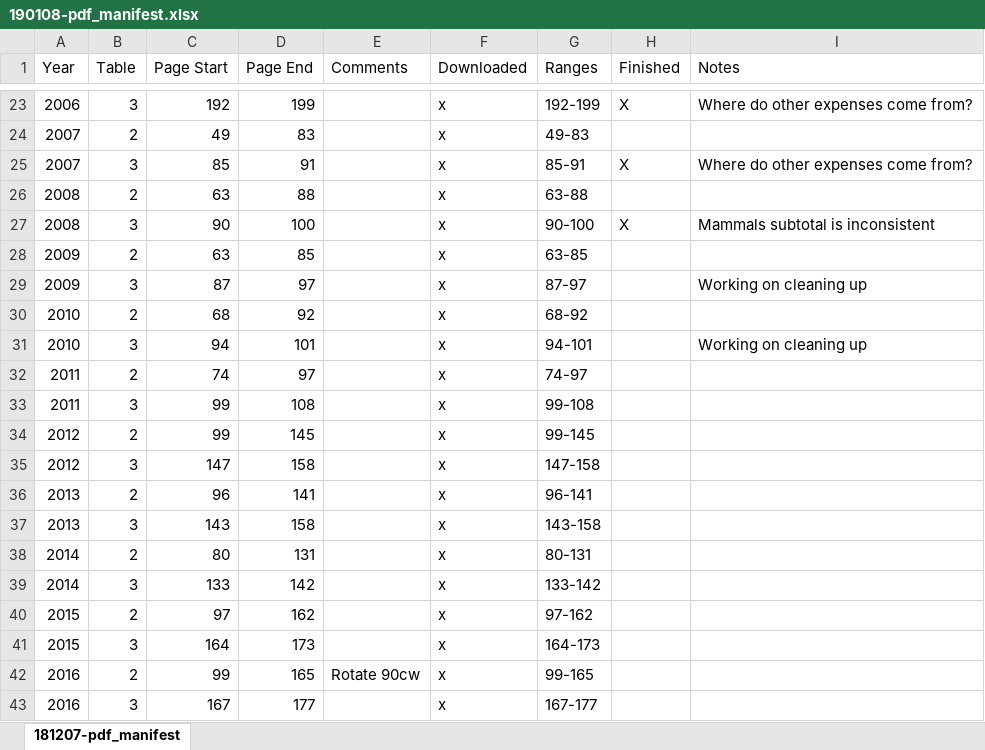
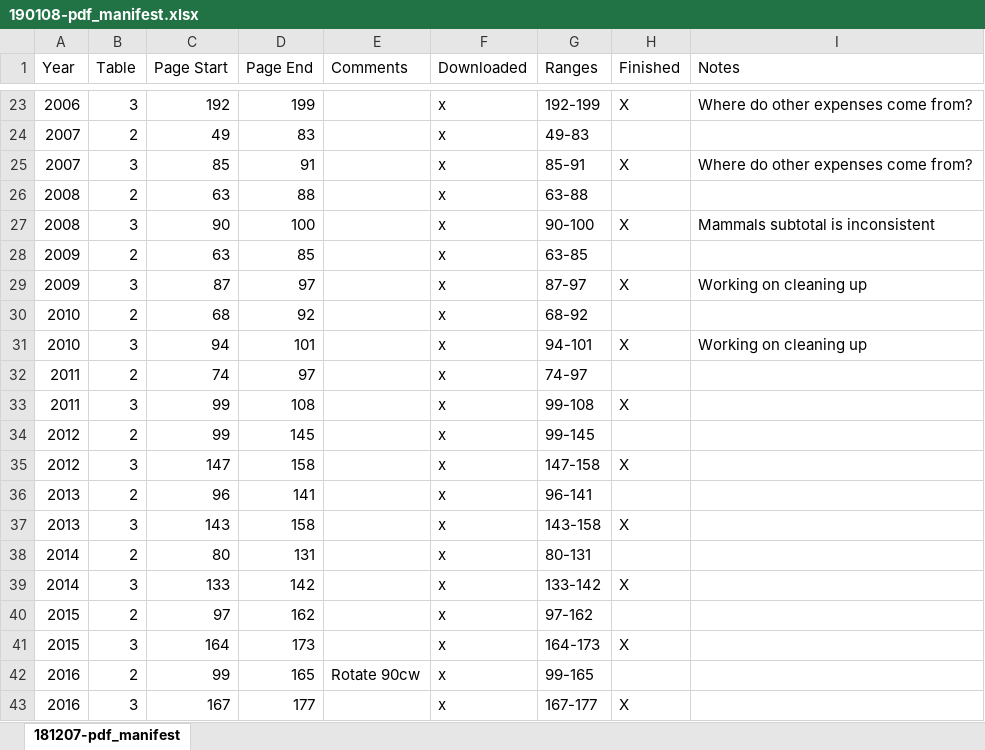
Before and after one commit to rahuezo/expenditure-reports-project, an Excel workbook: resources/190108-pdf_manifest.xlsx, sheet 181207-pdf_manifest, drawn as a sheet; only a part is shown, gaps mark what is left out; values as stored, in another font and other column widths than the file's, no borders; the diff names each change by its address in the sheet, - before the commit and + after, or states it on an @@ line.

```diff
--- a/resources/190108-pdf_manifest.xlsx (sheet 181207-pdf_manifest)
+++ b/resources/190108-pdf_manifest.xlsx (sheet 181207-pdf_manifest)
-H29 (Finished): (empty)
+H29 (Finished): X
-H31 (Finished): (empty)
+H31 (Finished): X
-H33 (Finished): (empty)
+H33 (Finished): X
-H35 (Finished): (empty)
+H35 (Finished): X
-H37 (Finished): (empty)
+H37 (Finished): X
-H39 (Finished): (empty)
+H39 (Finished): X
-H41 (Finished): (empty)
+H41 (Finished): X
-H43 (Finished): (empty)
+H43 (Finished): X
```
Also changed, not shown: resources/pdfs/Finished/2009_tb3.xlsx, 14 other files.
